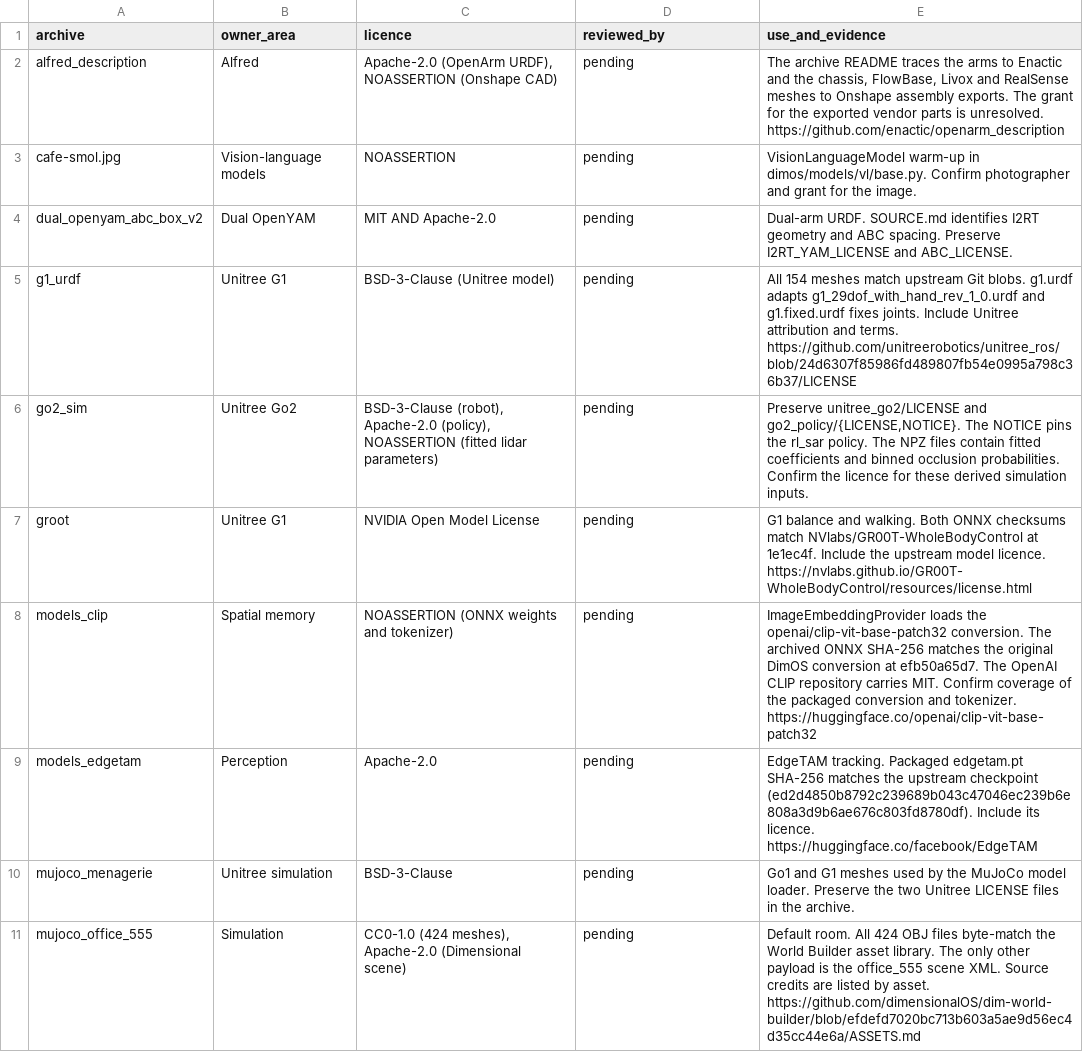
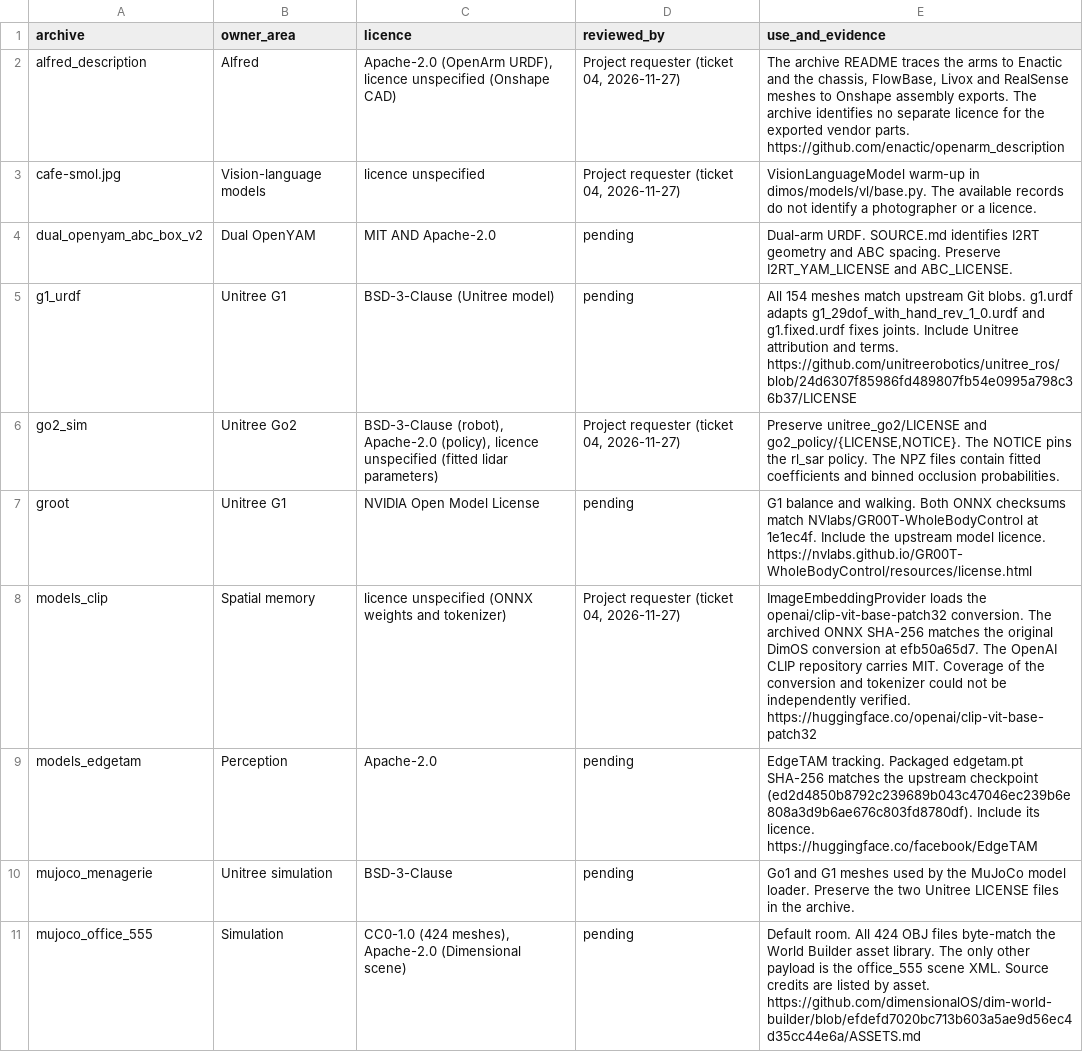
Before and after one commit to dimensionalOS/dimos, a TSV file: packaging/appimage/data.tsv, drawn as a sheet; only a part is shown; the diff covers the shown part only.

Commit message:
Record project approval for seven AppImage data archives

```diff
--- a/packaging/appimage/data.tsv
+++ b/packaging/appimage/data.tsv
@@ -1,9 +1,9 @@
 archive	owner_area	licence	reviewed_by	use_and_evidence
-alfred_description	Alfred	Apache-2.0 (OpenArm URDF), NOASSERTION (Onshape CAD)	pending	The archive README traces the arms to Enactic and the chassis, FlowBase, Livox and RealSense meshes to Onshape assembly exports. The grant for the exported vendor parts is unresolved. https://github.com/enactic/openarm_description
-cafe-smol.jpg	Vision-language models	NOASSERTION	pending	VisionLanguageModel warm-up in dimos/models/vl/base.py. Confirm photographer and grant for the image.
+alfred_description	Alfred	Apache-2.0 (OpenArm URDF), licence unspecified (Onshape CAD)	Project requester (ticket 04, 2026-11-27)	The archive README traces the arms to Enactic and the chassis, FlowBase, Livox and RealSense meshes to Onshape assembly exports. The archive identifies no separate licence for the exported vendor parts. https://github.com/enactic/openarm_description
+cafe-smol.jpg	Vision-language models	licence unspecified	Project requester (ticket 04, 2026-11-27)	VisionLanguageModel warm-up in dimos/models/vl/base.py. The available records do not identify a photographer or a licence.
 dual_openyam_abc_box_v2	Dual OpenYAM	MIT AND Apache-2.0	pending	Dual-arm URDF. SOURCE.md identifies I2RT geometry and ABC spacing. Preserve I2RT_YAM_LICENSE and ABC_LICENSE.
 g1_urdf	Unitree G1	BSD-3-Clause (Unitree model)	pending	All 154 meshes match upstream Git blobs. g1.urdf adapts g1_29dof_with_hand_rev_1_0.urdf and g1.fixed.urdf fixes joints. Include Unitree attribution and terms. https://github.com/unitreerobotics/unitree_ros/blob/24d6307f85986fd489807fb54e0995a798c36b37/LICENSE
-go2_sim	Unitree Go2	BSD-3-Clause (robot), Apache-2.0 (policy), NOASSERTION (fitted lidar parameters)	pending	Preserve unitree_go2/LICENSE and go2_policy/{LICENSE,NOTICE}. The NOTICE pins the rl_sar policy. The NPZ files contain fitted coefficients and binned occlusion probabilities. Confirm the licence for these derived simulation inputs.
+go2_sim	Unitree Go2	BSD-3-Clause (robot), Apache-2.0 (policy), licence unspecified (fitted lidar parameters)	Project requester (ticket 04, 2026-11-27)	Preserve unitree_go2/LICENSE and go2_policy/{LICENSE,NOTICE}. The NOTICE pins the rl_sar policy. The NPZ files contain fitted coefficients and binned occlusion probabilities.
 groot	Unitree G1	NVIDIA Open Model License	pending	G1 balance and walking. Both ONNX checksums match NVlabs/GR00T-WholeBodyControl at 1e1ec4f. Include the upstream model licence. https://nvlabs.github.io/GR00T-WholeBodyControl/resources/license.html
-models_clip	Spatial memory	NOASSERTION (ONNX weights and tokenizer)	pending	ImageEmbeddingProvider loads the openai/clip-vit-base-patch32 conversion. The archived ONNX SHA-256 matches the original DimOS conversion at efb50a65d7. The OpenAI CLIP repository carries MIT. Confirm coverage of the packaged conversion and tokenizer. https://huggingface.co/openai/clip-vit-base-patch32
+models_clip	Spatial memory	licence unspecified (ONNX weights and tokenizer)	Project requester (ticket 04, 2026-11-27)	ImageEmbeddingProvider loads the openai/clip-vit-base-patch32 conversion. The archived ONNX SHA-256 matches the original DimOS conversion at efb50a65d7. The OpenAI CLIP repository carries MIT. Coverage of the conversion and tokenizer could not be independently verified. https://huggingface.co/openai/clip-vit-base-patch32
 models_edgetam	Perception	Apache-2.0	pending	EdgeTAM tracking. Packaged edgetam.pt SHA-256 matches the upstream checkpoint (ed2d4850b8792c239689b043c47046ec239b6e808a3d9b6ae676c803fd8780df). Include its licence. https://huggingface.co/facebook/EdgeTAM
```
Also changed, not shown: 9 edited cells elsewhere in this file, 1 other file.
